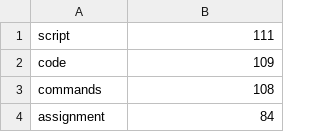
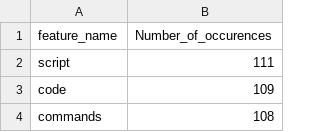
Before and after one commit to altern/CS519project, a CSV file: r/tutorials_features.csv, drawn as a sheet; only a part is shown; the shorter side is filled out with more unchanged rows; the diff names each change by its address in the sheet, - before the commit and + after, or states it on an @@ line.

Commit message:
Added data and data analysis scripts

```diff
--- a/r/tutorials_features.csv
+++ b/r/tutorials_features.csv
+row 1: feature_name | Number_of_occurences
```
Also changed, not shown: r/feature_coverage.csv, r/interactive.csv, 24 other files.
